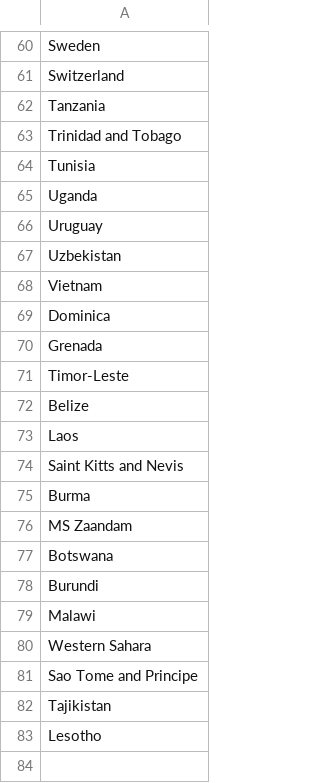
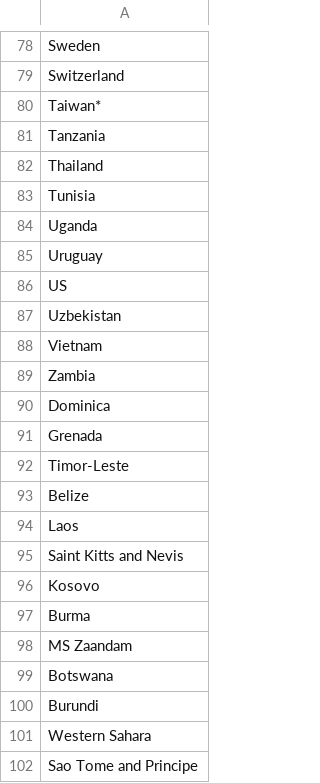
Before and after one commit to mrugeles/covid-etl, a CSV file: unprocessed_countries.csv, drawn as a sheet; only a part is shown, gaps mark what is left out; the diff covers the shown part only.

```diff
--- a/unprocessed_countries.csv
+++ b/unprocessed_countries.csv
@@ -61,4 +79,5 @@ Sweden
 Switzerland
+Taiwan*
 Tanzania
-Trinidad and Tobago
+Thailand
 Tunisia
@@ -66,4 +85,6 @@ Uganda
 Uruguay
+US
 Uzbekistan
 Vietnam
+Zambia
 Dominica
@@ -74,2 +95,3 @@ Laos
 Saint Kitts and Nevis
+Kosovo
 Burma
@@ -78,6 +100,3 @@ Botswana
 Burundi
-Malawi
 Western Sahara
 Sao Tome and Principe
-Tajikistan
-Lesotho
```
Also changed, not shown: 20 added rows, 2 removed rows and 4 edited cells elsewhere in this file, processed_countries.csv, 2 other files.
